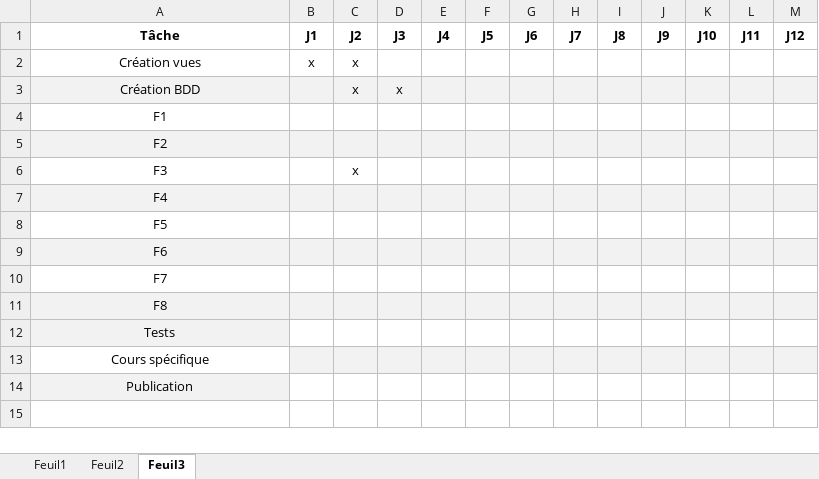
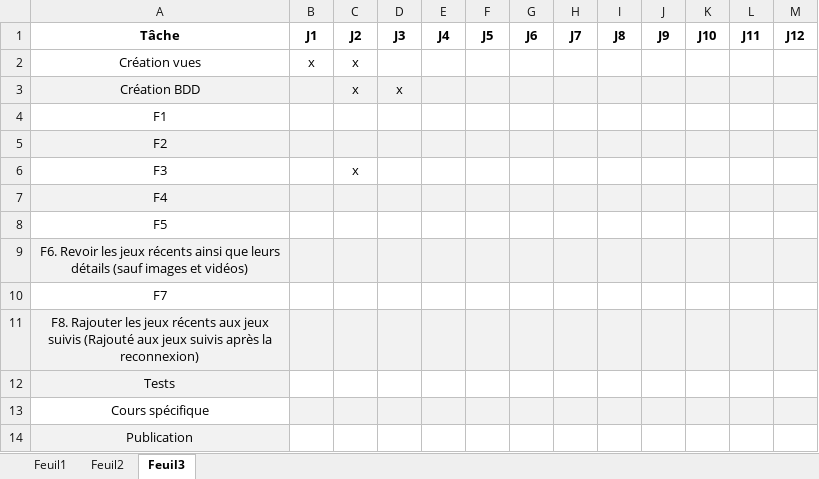
Before and after one commit to gaelMRT/GameDB, an Excel workbook: cdcMobile/Planning cdc - Copie.xlsx, sheet Feuil3, drawn as a sheet; values as stored, in another font and other column widths than the file's, no borders; conditional formats not drawn; the diff names each change by its address in the sheet, - before the commit and + after, or states it on an @@ line.

```diff
--- a/cdcMobile/Planning cdc - Copie.xlsx (sheet Feuil3)
+++ b/cdcMobile/Planning cdc - Copie.xlsx (sheet Feuil3)
-A9 (Tâche): F6
+A9 (Tâche): F6. Revoir les jeux récents ainsi que leurs détails (sauf images et vidéos)
-A11 (Tâche): F8
+A11 (Tâche): F8. Rajouter les jeux récents aux jeux suivis (Rajouté aux jeux suivis après la reconnexion)
```
Also changed, not shown: sheet Feuil1, sheet Feuil2, 11 other files.
